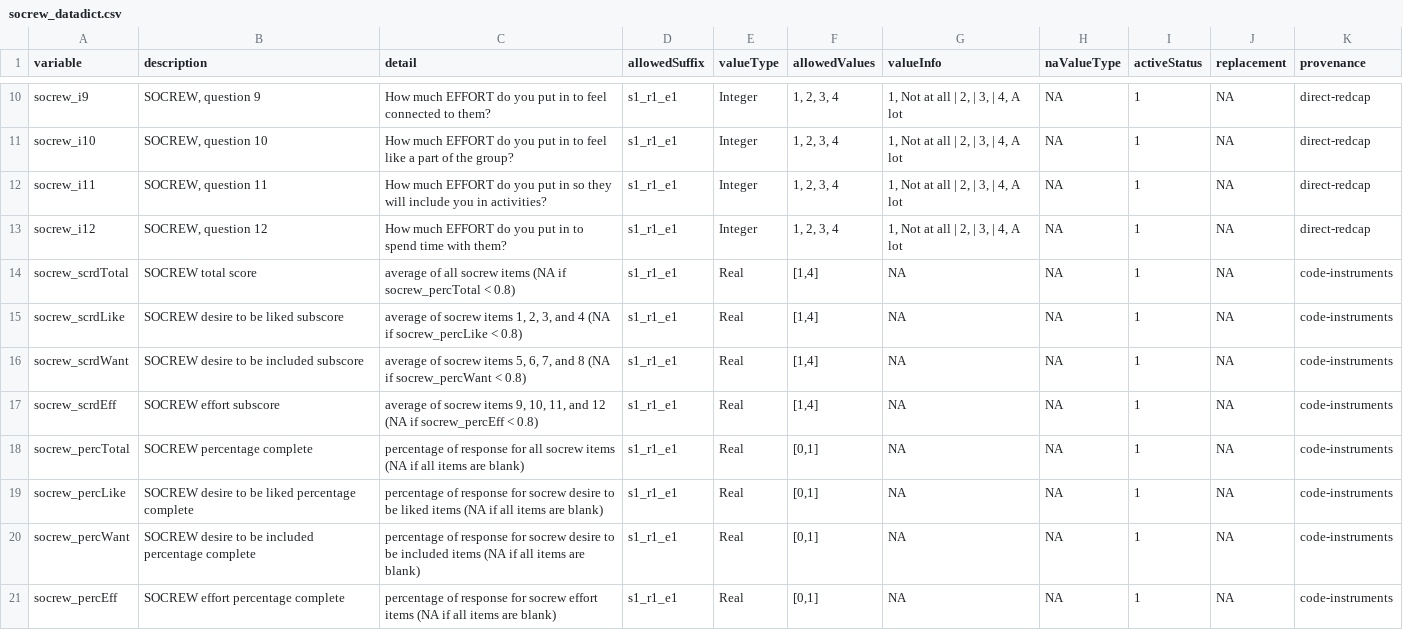
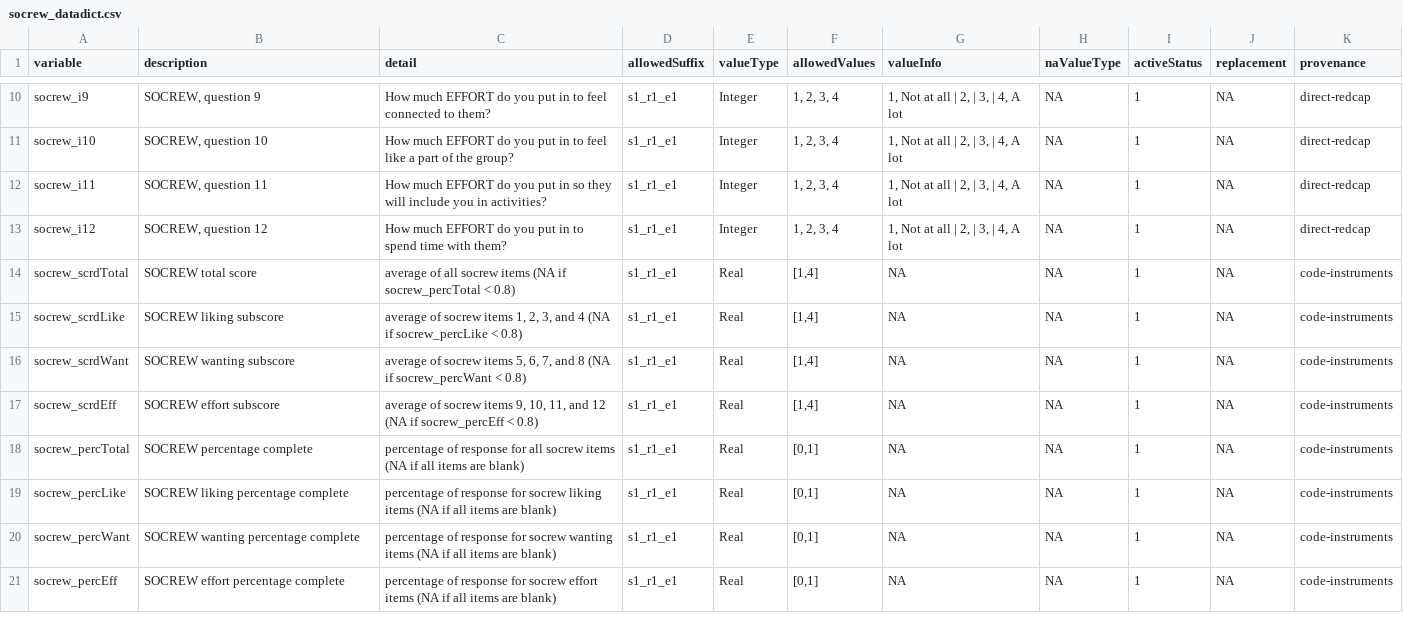
Before and after one commit to davhunt/instruments, a CSV file: socrew/socrew_datadict.csv, drawn as a sheet; only a part is shown, gaps mark what is left out.

Commit message:
Correct factor names

```diff
--- a/socrew/socrew_datadict.csv
+++ b/socrew/socrew_datadict.csv
@@ -14,8 +14,8 @@ socrew_i12,"SOCREW, question 12",How much EFFORT do you put in to spend time wit
 socrew_scrdTotal,SOCREW total score,average of all socrew items (NA if socrew_percTotal < 0.8),s1_r1_e1,Real,"[1,4]",NA,NA,1,NA,code-instruments
-socrew_scrdLike,SOCREW desire to be liked subscore,"average of socrew items 1, 2, 3, and 4 (NA if socrew_percLike < 0.8)",s1_r1_e1,Real,"[1,4]",NA,NA,1,NA,code-instruments
-socrew_scrdWant,SOCREW desire to be included subscore,"average of socrew items 5, 6, 7, and 8 (NA if socrew_percWant < 0.8)",s1_r1_e1,Real,"[1,4]",NA,NA,1,NA,code-instruments
+socrew_scrdLike,SOCREW liking subscore,"average of socrew items 1, 2, 3, and 4 (NA if socrew_percLike < 0.8)",s1_r1_e1,Real,"[1,4]",NA,NA,1,NA,code-instruments
+socrew_scrdWant,SOCREW wanting subscore,"average of socrew items 5, 6, 7, and 8 (NA if socrew_percWant < 0.8)",s1_r1_e1,Real,"[1,4]",NA,NA,1,NA,code-instruments
 socrew_scrdEff,SOCREW effort subscore,"average of socrew items 9, 10, 11, and 12 (NA if socrew_percEff < 0.8)",s1_r1_e1,Real,"[1,4]",NA,NA,1,NA,code-instruments
 socrew_percTotal,SOCREW percentage complete,percentage of response for all socrew items (NA if all items are blank),s1_r1_e1,Real,"[0,1]",NA,NA,1,NA,code-instruments
-socrew_percLike,SOCREW desire to be liked percentage complete,percentage of response for socrew desire to be liked items (NA if all items are blank),s1_r1_e1,Real,"[0,1]",NA,NA,1,NA,code-instruments
-socrew_percWant,SOCREW desire to be included percentage complete,percentage of response for socrew desire to be included items (NA if all items are blank),s1_r1_e1,Real,"[0,1]",NA,NA,1,NA,code-instruments
+socrew_percLike,SOCREW liking percentage complete,percentage of response for socrew liking items (NA if all items are blank),s1_r1_e1,Real,"[0,1]",NA,NA,1,NA,code-instruments
+socrew_percWant,SOCREW wanting percentage complete,percentage of response for socrew wanting items (NA if all items are blank),s1_r1_e1,Real,"[0,1]",NA,NA,1,NA,code-instruments
 socrew_percEff,SOCREW effort percentage complete,percentage of response for socrew effort items (NA if all items are blank),s1_r1_e1,Real,"[0,1]",NA,NA,1,NA,code-instruments
```
